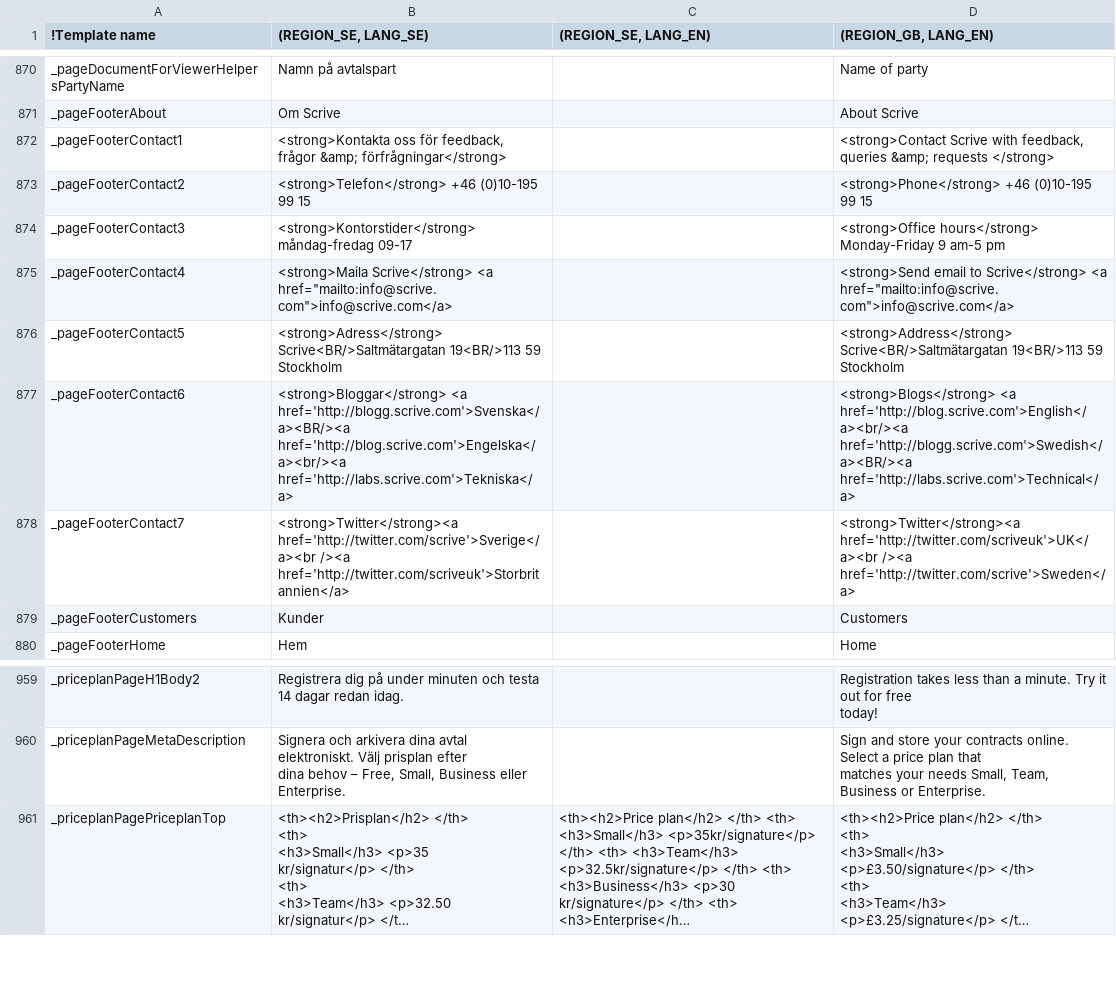
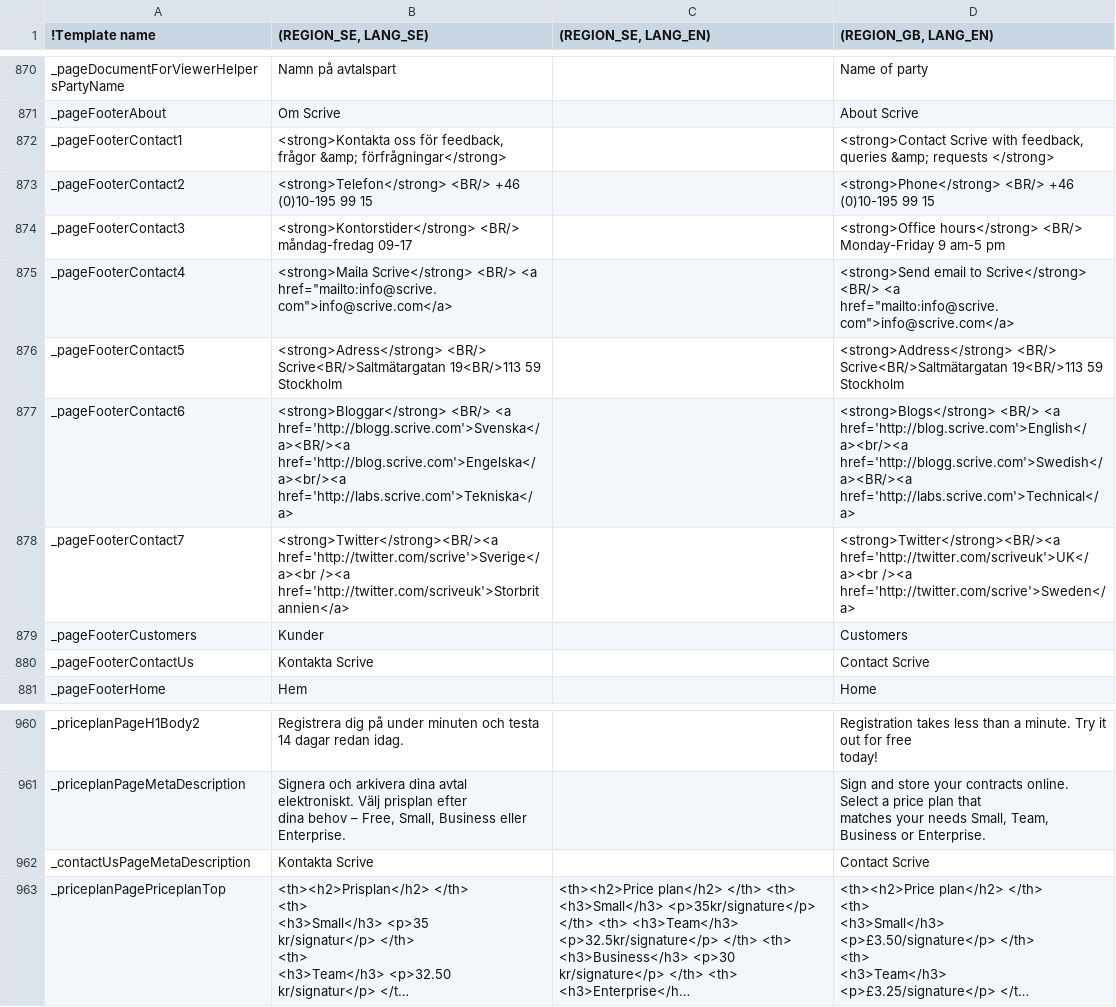
Before and after one commit to scrive/scrive-apidocs, a CSV file: texts/everything.csv, drawn as a sheet; only a part is shown, gaps mark what is left out; long unchanged cells end in …; the diff names each change by its address in the sheet, - before the commit and + after, or states it on an @@ line.

Commit message:
Lukas small fixes + contact page

```diff
--- a/texts/everything.csv
+++ b/texts/everything.csv
-B873 ((REGION_SE, LANG_SE)): <strong>Telefon</strong> +46 (0)10-195…
+B873 ((REGION_SE, LANG_SE)): <strong>Telefon</strong> <BR/> +46 (0)10-195…
-D873 ((REGION_GB, LANG_EN)): <strong>Phone</strong> +46 (0)10-195 99 15
+D873 ((REGION_GB, LANG_EN)): <strong>Phone</strong> <BR/> +46 (0)10-195 99 15
-B874 ((REGION_SE, LANG_SE)): <strong>Kontorstider</strong> måndag-fredag 09-17
+B874 ((REGION_SE, LANG_SE)): <strong>Kontorstider</strong> <BR/> måndag-fredag 09-17
-D874 ((REGION_GB, LANG_EN)): <strong>Office hours</strong> Monday-Friday 9…
+D874 ((REGION_GB, LANG_EN)): <strong>Office hours</strong> <BR/> Monday-Friday 9…
-B875 ((REGION_SE, LANG_SE)): <strong>Maila Scrive</strong> <a href="mailto:info@scrive.com">info@scrive.com</a>
+B875 ((REGION_SE, LANG_SE)): <strong>Maila Scrive</strong> <BR/> <a href="mailto:info@scrive.com">info@scrive.com</a>
-D875 ((REGION_GB, LANG_EN)): …to Scrive</strong> <a href="mailto:info@scrive.com">info@scrive.com</a>
+D875 ((REGION_GB, LANG_EN)): …to Scrive</strong> <BR/> <a href="mailto:info@scrive.com">info@scrive.com</a>
-B876 ((REGION_SE, LANG_SE)): <strong>Adress</strong> Scrive<BR/>Saltmätargatan 19<BR/>113…
+B876 ((REGION_SE, LANG_SE)): <strong>Adress</strong> <BR/> Scrive<BR/>Saltmätargatan 19<BR/>113…
-D876 ((REGION_GB, LANG_EN)): <strong>Address</strong> Scrive<BR/>Saltmätargatan 19<BR/>113…
+D876 ((REGION_GB, LANG_EN)): <strong>Address</strong> <BR/> Scrive<BR/>Saltmätargatan 19<BR/>113…
-B877 ((REGION_SE, LANG_SE)): <strong>Bloggar</strong> <a href='http://blogg.scrive.com'>Svenska</a><BR/><a…
+B877 ((REGION_SE, LANG_SE)): <strong>Bloggar</strong> <BR/> <a href='http://blogg.scrive.com'>Svenska</a><BR/><a…
-D877 ((REGION_GB, LANG_EN)): <strong>Blogs</strong> <a href='http://blog.scrive.com'>English</a><br/><a…
+D877 ((REGION_GB, LANG_EN)): <strong>Blogs</strong> <BR/> <a href='http://blog.scrive.com'>English</a><br/><a…
-B878 ((REGION_SE, LANG_SE)): <strong>Twitter</strong><a href='http://twitter.com/scrive'>Sverige</a><br /><a…
+B878 ((REGION_SE, LANG_SE)): <strong>Twitter</strong><BR/><a href='http://twitter.com/scrive'>Sverige</a><br /><a…
-D878 ((REGION_GB, LANG_EN)): <strong>Twitter</strong><a href='http://twitter.com/scriveuk'>UK</a><br /><a…
+D878 ((REGION_GB, LANG_EN)): <strong>Twitter</strong><BR/><a href='http://twitter.com/scriveuk'>UK</a><br /><a…
+row 880: _pageFooterContactUs | Kontakta Scrive |  | Contact Scrive
+row 962: _contactUsPageMetaDescription | Kontakta Scrive |  | Contact Scrive
```
Also changed, not shown: 14 other files.
